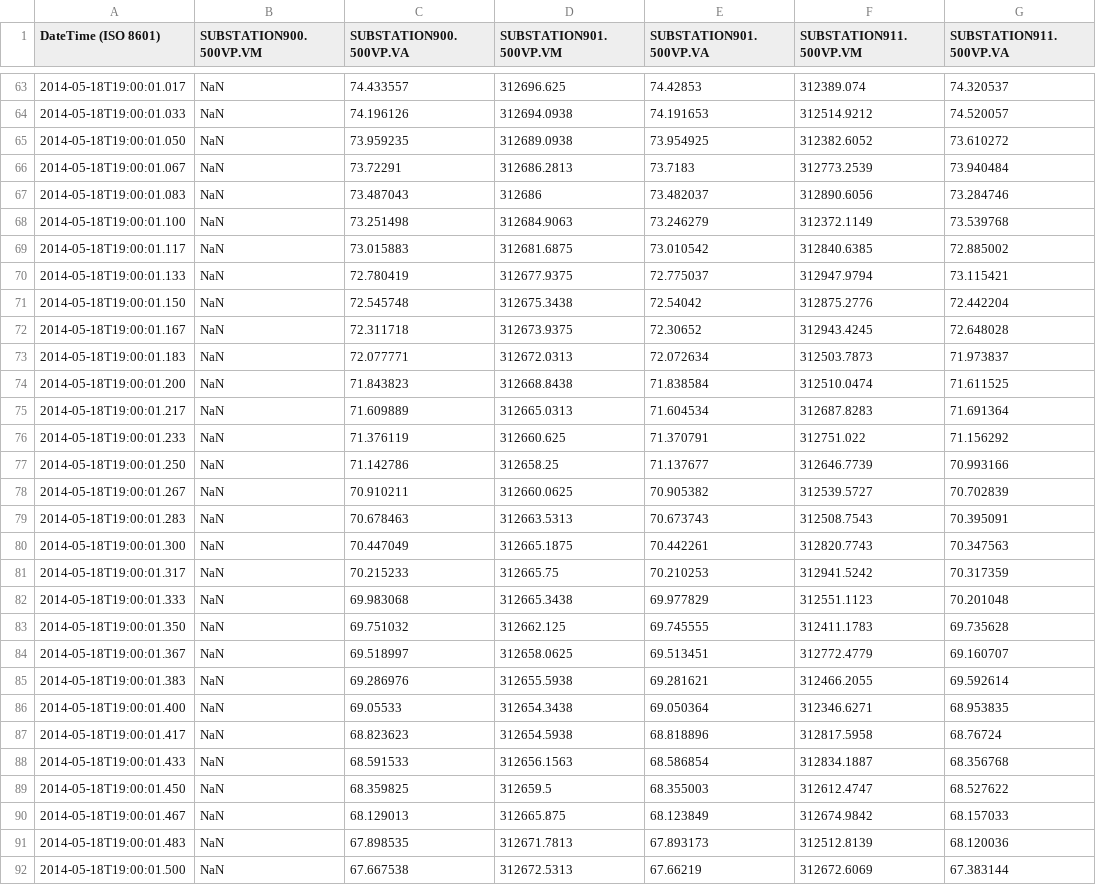
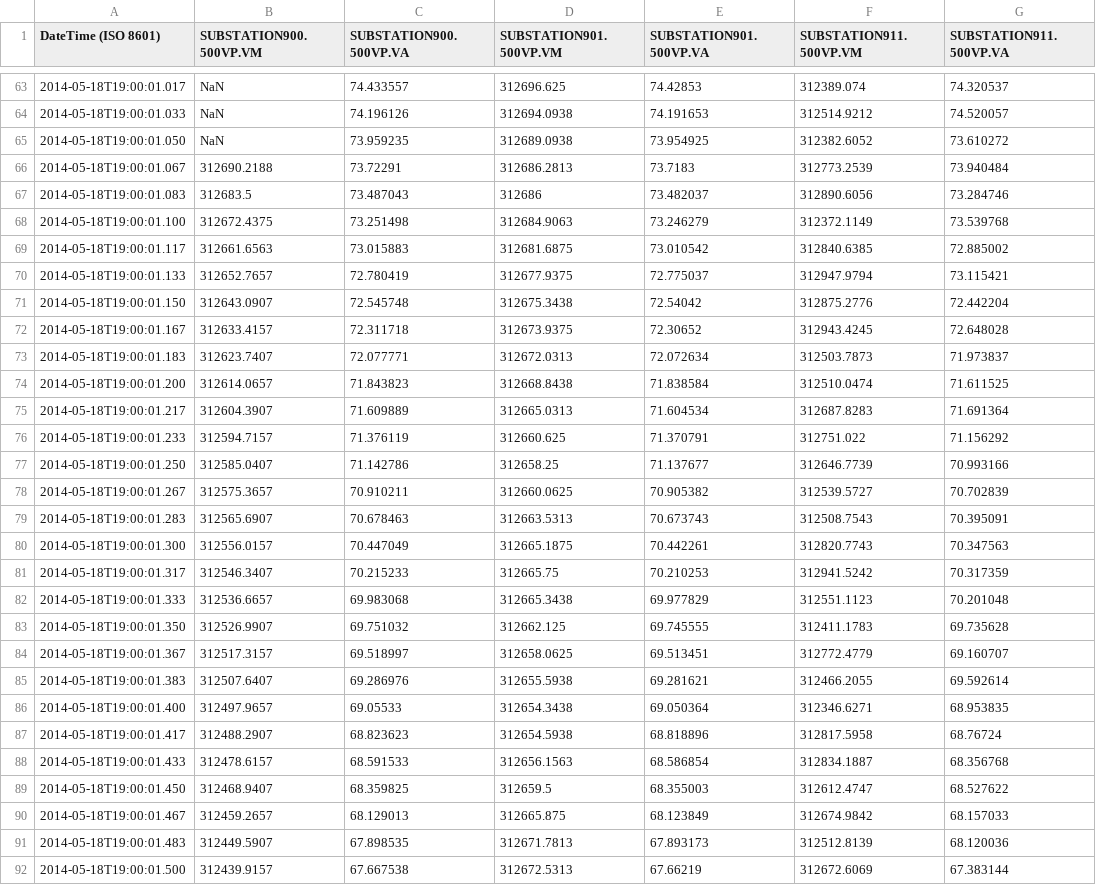
Before and after one commit to young2009011028/SLSE, a CSV file: data/voltage_and_current_with_header_truncated.csv, drawn as a sheet; only a part is shown, gaps mark what is left out; the diff covers the shown part only; the diff names each change by its address in the sheet, - before the commit and + after, or states it on an @@ line.

```diff
--- a/data/voltage_and_current_with_header_truncated.csv
+++ b/data/voltage_and_current_with_header_truncated.csv
-B66 (SUBSTATION900.500VP.VM): NaN
+B66 (SUBSTATION900.500VP.VM): 312690.2188
-B67 (SUBSTATION900.500VP.VM): NaN
+B67 (SUBSTATION900.500VP.VM): 312683.5
-B68 (SUBSTATION900.500VP.VM): NaN
+B68 (SUBSTATION900.500VP.VM): 312672.4375
-B69 (SUBSTATION900.500VP.VM): NaN
+B69 (SUBSTATION900.500VP.VM): 312661.6563
-B70 (SUBSTATION900.500VP.VM): NaN
+B70 (SUBSTATION900.500VP.VM): 312652.7657
-B71 (SUBSTATION900.500VP.VM): NaN
+B71 (SUBSTATION900.500VP.VM): 312643.0907
-B72 (SUBSTATION900.500VP.VM): NaN
+B72 (SUBSTATION900.500VP.VM): 312633.4157
-B73 (SUBSTATION900.500VP.VM): NaN
+B73 (SUBSTATION900.500VP.VM): 312623.7407
-B74 (SUBSTATION900.500VP.VM): NaN
+B74 (SUBSTATION900.500VP.VM): 312614.0657
-B75 (SUBSTATION900.500VP.VM): NaN
+B75 (SUBSTATION900.500VP.VM): 312604.3907
-B76 (SUBSTATION900.500VP.VM): NaN
+B76 (SUBSTATION900.500VP.VM): 312594.7157
-B77 (SUBSTATION900.500VP.VM): NaN
+B77 (SUBSTATION900.500VP.VM): 312585.0407
-B78 (SUBSTATION900.500VP.VM): NaN
+B78 (SUBSTATION900.500VP.VM): 312575.3657
-B79 (SUBSTATION900.500VP.VM): NaN
+B79 (SUBSTATION900.500VP.VM): 312565.6907
-B80 (SUBSTATION900.500VP.VM): NaN
+B80 (SUBSTATION900.500VP.VM): 312556.0157
-B81 (SUBSTATION900.500VP.VM): NaN
+B81 (SUBSTATION900.500VP.VM): 312546.3407
-B82 (SUBSTATION900.500VP.VM): NaN
+B82 (SUBSTATION900.500VP.VM): 312536.6657
-B83 (SUBSTATION900.500VP.VM): NaN
+B83 (SUBSTATION900.500VP.VM): 312526.9907
-B84 (SUBSTATION900.500VP.VM): NaN
+B84 (SUBSTATION900.500VP.VM): 312517.3157
-B85 (SUBSTATION900.500VP.VM): NaN
+B85 (SUBSTATION900.500VP.VM): 312507.6407
-B86 (SUBSTATION900.500VP.VM): NaN
+B86 (SUBSTATION900.500VP.VM): 312497.9657
-B87 (SUBSTATION900.500VP.VM): NaN
+B87 (SUBSTATION900.500VP.VM): 312488.2907
-B88 (SUBSTATION900.500VP.VM): NaN
+B88 (SUBSTATION900.500VP.VM): 312478.6157
-B89 (SUBSTATION900.500VP.VM): NaN
+B89 (SUBSTATION900.500VP.VM): 312468.9407
-B90 (SUBSTATION900.500VP.VM): NaN
+B90 (SUBSTATION900.500VP.VM): 312459.2657
-B91 (SUBSTATION900.500VP.VM): NaN
+B91 (SUBSTATION900.500VP.VM): 312449.5907
-B92 (SUBSTATION900.500VP.VM): NaN
+B92 (SUBSTATION900.500VP.VM): 312439.9157
```
Also changed, not shown: 8 edited cells elsewhere in this file, 20 other files.
